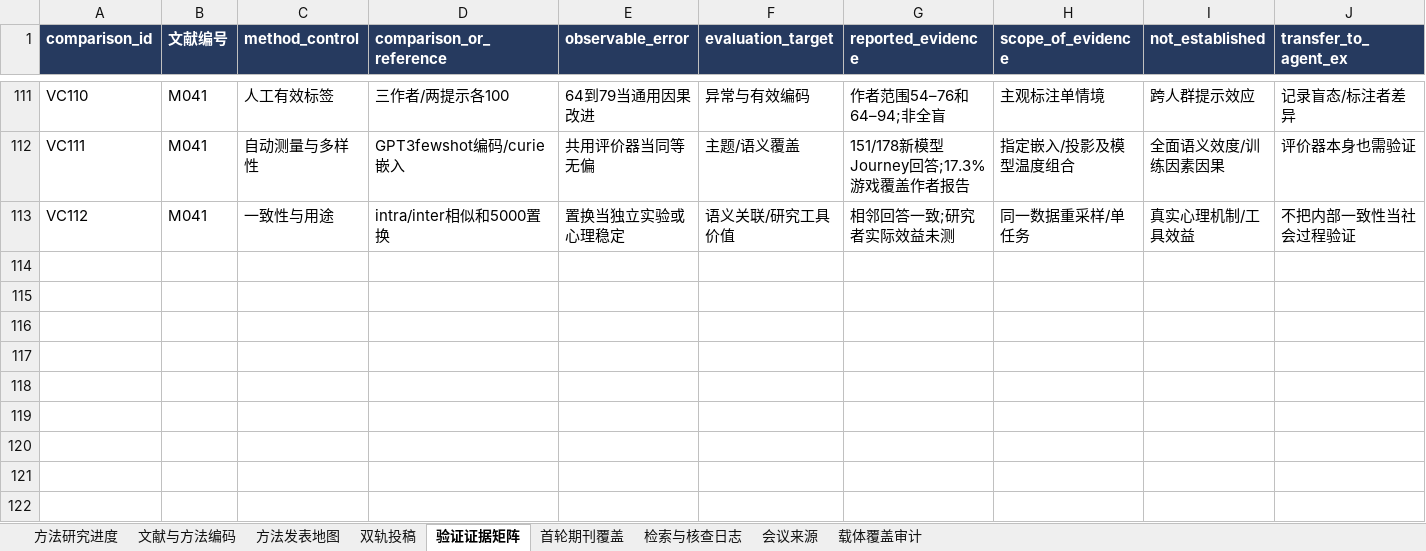
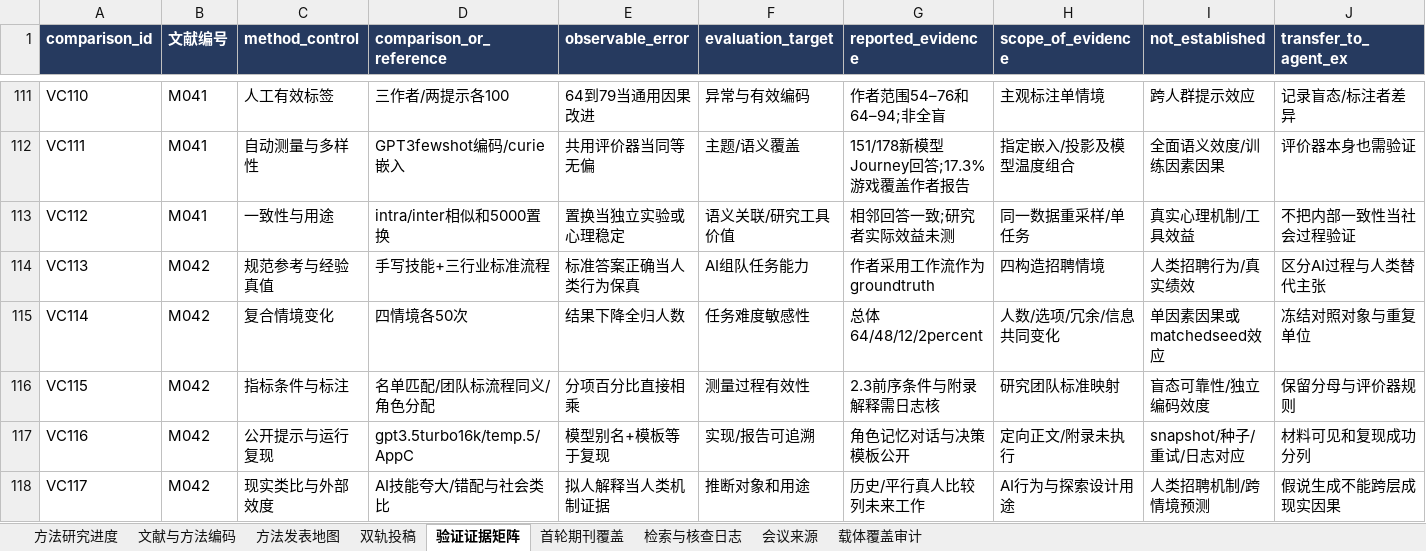
Before and after one commit to BNU-CCR/Agent-EX, an Excel workbook: literature-review/exports/literature_and_journals_methods.xlsx, sheet 验证证据矩阵, drawn as a sheet; only a part is shown, gaps mark what is left out; values as stored, in another font and other column widths than the file's, no borders; rows hold the shown columns only; the diff names each change by its address in the sheet, - before the commit and + after, or states it on an @@ line.

```diff
--- a/literature-review/exports/literature_and_journals_methods.xlsx (sheet 验证证据矩阵)
+++ b/literature-review/exports/literature_and_journals_methods.xlsx (sheet 验证证据矩阵)
+row 114: VC113 | M042 | 规范参考与经验真值 | 手写技能+三行业标准流程 | 标准答案正确当人类行为保真 | AI组队任务能力 | 作者采用工作流作为groundtruth | 四构造招聘情境 | 人类招聘行为/真实绩效 | 区分AI过程与人类替代主张
+row 115: VC114 | M042 | 复合情境变化 | 四情境各50次 | 结果下降全归人数 | 任务难度敏感性 | 总体64/48/12/2percent | 人数/选项/冗余/信息共同变化 | 单因素因果或matchedseed效应 | 冻结对照对象与重复单位
+row 116: VC115 | M042 | 指标条件与标注 | 名单匹配/团队标流程同义/角色分配 | 分项百分比直接相乘 | 测量过程有效性 | 2.3前序条件与附录解释需日志核 | 研究团队标准映射 | 盲态可靠性/独立编码效度 | 保留分母与评价器规则
+row 117: VC116 | M042 | 公开提示与运行复现 | gpt3.5turbo16k/temp.5/AppC | 模型别名+模板等于复现 | 实现/报告可追溯 | 角色记忆对话与决策模板公开 | 定向正文/附录未执行 | snapshot/种子/重试/日志对应 | 材料可见和复现成功分列
+row 118: VC117 | M042 | 现实类比与外部效度 | AI技能夸大/错配与社会类比 | 拟人解释当人类机制证据 | 推断对象和用途 | 历史/平行真人比较列未来工作 | AI行为与探索设计用途 | 人类招聘机制/跨情境预测 | 假说生成不能跨层成现实因果
```
Also changed, not shown: sheet 检索与核查日志, sheet 文献与方法编码, sheet 方法发表地图, sheet 载体覆盖审计, sheet 方法研究进度, formulas that keep their value, 20 other files.
